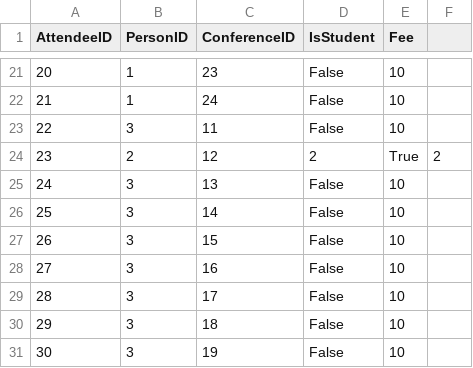
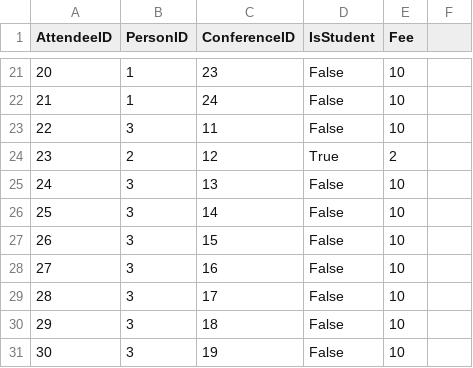
Before and after one commit to ahmetutku/A3, a CSV file: data/Attendee.csv, drawn as a sheet; only a part is shown, gaps mark what is left out.

```diff
--- a/data/Attendee.csv
+++ b/data/Attendee.csv
@@ -23,3 +23,3 @@ AttendeeID,PersonID,ConferenceID,IsStudent,Fee
 22,3,11,False,10
-23,2,12,2,True,2
+23,2,12,True,2
 24,3,13,False,10
```
Also changed, not shown: data/Presentation.csv, data/Session.csv, 1 other file.
